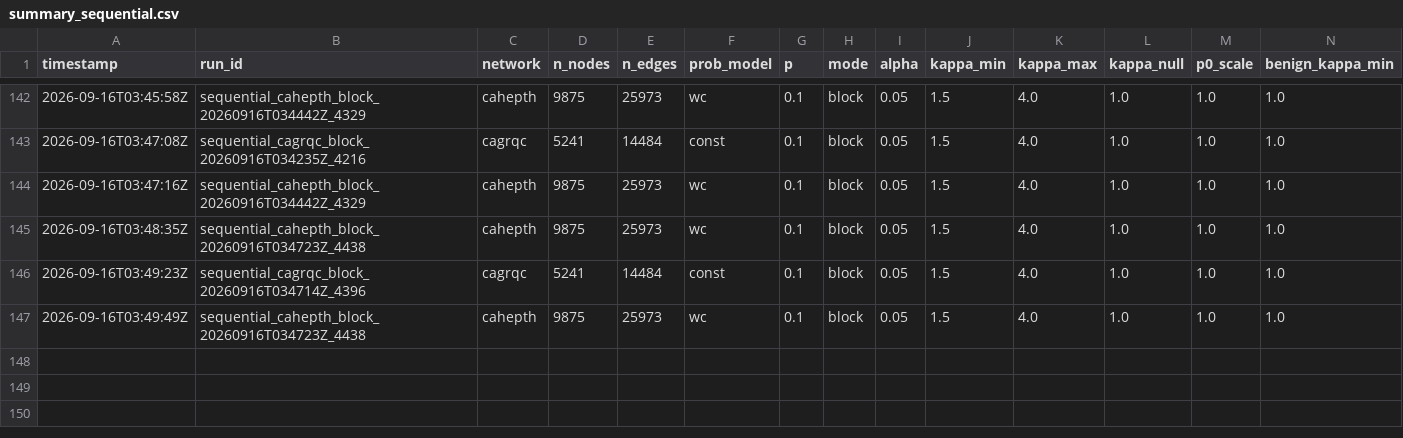
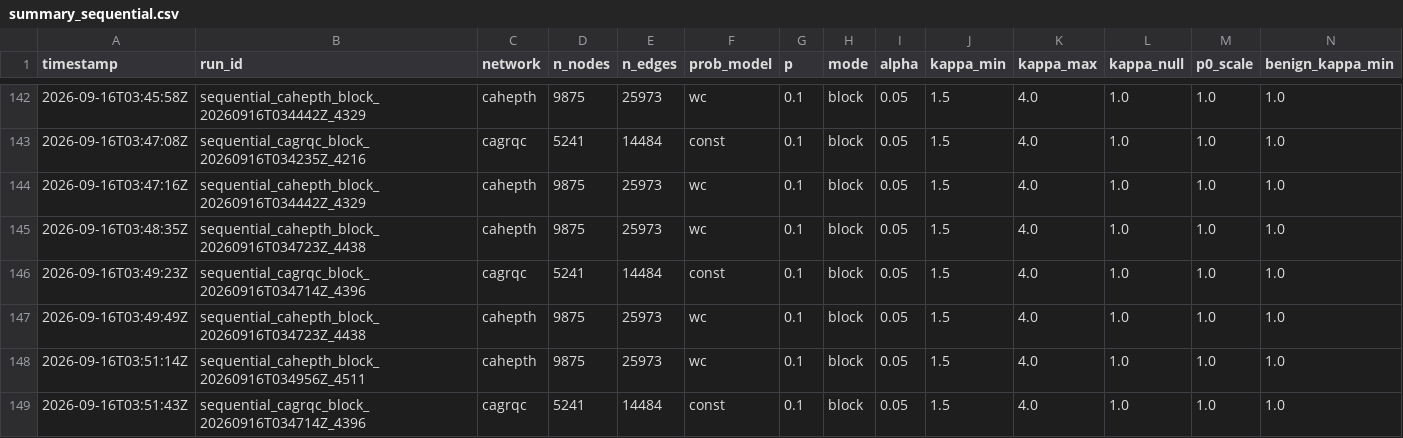
Before and after one commit to vinhqdang/trace_e, a CSV file: results/summary_sequential.csv, drawn as a sheet; only a part is shown, gaps mark what is left out; rows hold the shown columns only; the diff names each change by its address in the sheet, - before the commit and + after, or states it on an @@ line.

Commit message:
Log throttling sweep (cagrqc --pairs eprocess:adaptive:hub,eprocess:adaptive:random --rho-min 0.3 --throttle-frac 0.5 --notes throttle_sweep)

```diff
--- a/results/summary_sequential.csv
+++ b/results/summary_sequential.csv
+row 148: 2026-09-16T03:51:14Z | sequential_cahepth_block_20260916T034956Z_4511 | cahepth | 9875 | 25973 | wc | 0.1 | block | 0.05 | 1.5 | 4.0 | 1.0 | 1.0 | 1.0
+row 149: 2026-09-16T03:51:43Z | sequential_cagrqc_block_20260916T034714Z_4396 | cagrqc | 5241 | 14484 | const | 0.1 | block | 0.05 | 1.5 | 4.0 | 1.0 | 1.0 | 1.0
```
Also changed, not shown: 6 other files.
